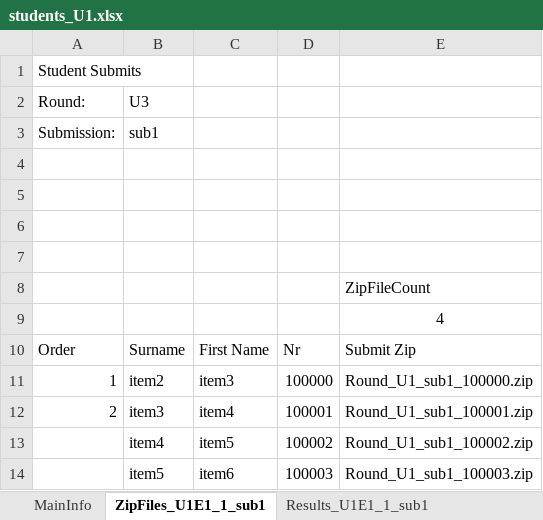
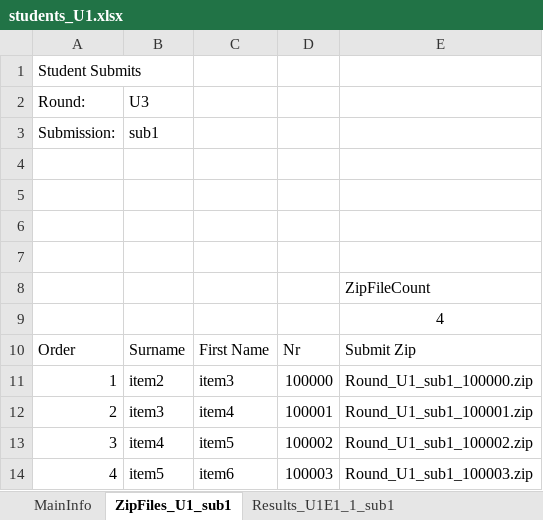
Before and after one commit to paarnio/egit_xml_projects, an Excel workbook: SerialXmlZipProcessor/data/excel/students_U1.xlsx, sheet ZipFiles_U1_sub1, drawn as a sheet; values as stored, in another font and other column widths than the file's, no borders; the diff names each change by its address in the sheet, - before the commit and + after, or states it on an @@ line.

```diff
--- a/SerialXmlZipProcessor/data/excel/students_U1.xlsx (sheet ZipFiles_U1_sub1)
+++ b/SerialXmlZipProcessor/data/excel/students_U1.xlsx (sheet ZipFiles_U1_sub1)
-sheet tab: ZipFiles_U1E1_1_sub1
+sheet tab: ZipFiles_U1_sub1
-A13: (empty)
+A13: 3
-A14: (empty)
+A14: 4
```
Also changed, not shown: sheet MainInfo, other sheet tabs, formulas that keep their value, 2 other files.
